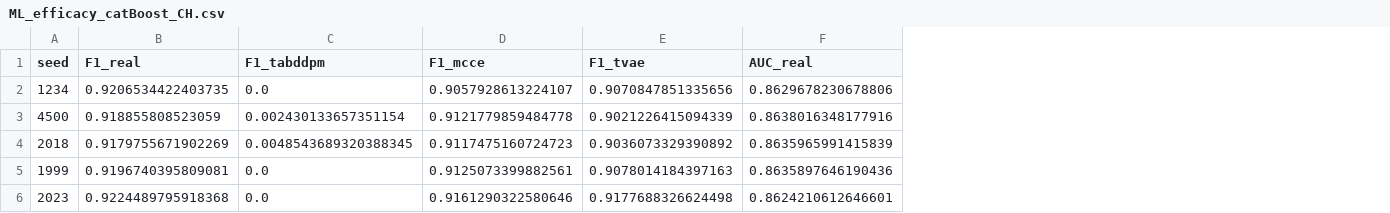
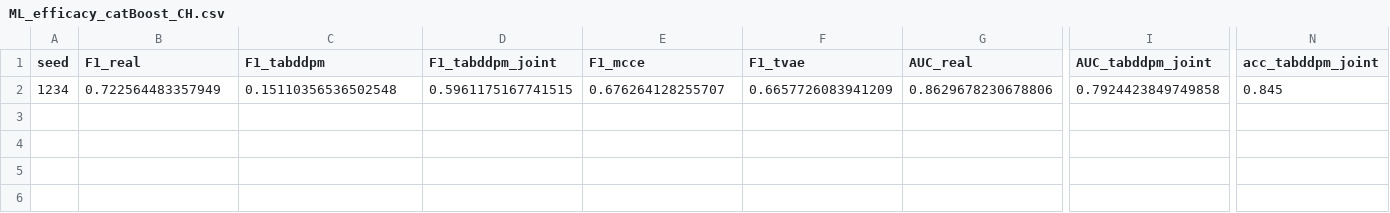
Before and after one commit to alexaoh/tabular-diffusion-for-counterfactuals, a CSV file: ML_efficacy_catBoost_CH.csv, drawn as a sheet; only a part is shown, gaps mark what is left out; removed rows and columns are numbered as before the commit, all else as after; rows hold the shown columns only; the diff names each change by its address in the sheet, - before the commit and + after, or states it on an @@ line.

Commit message:
Made major changes: !Added changes to model p(X,y) with tab diffusion!
Made changes in all files to accomodate this addition, except for in
"make_tables", which will be done next. Also, instead of making two
separate 3x3 grids with correlations for Exp1, add another row for
TabDDPM-joint, making a 4x3 grid instead!

```diff
--- a/ML_efficacy_catBoost_CH.csv
+++ b/ML_efficacy_catBoost_CH.csv
+column D (F1_tabddpm_joint), row 2: 0.5961175167741515
+column I (AUC_tabddpm_joint), row 2: 0.7924423849749858
+column N (acc_tabddpm_joint), row 2: 0.845
-B2 (F1_real): 0.9206534422403735
+B2 (F1_real): 0.722564483357949
-C2 (F1_tabddpm): 0.0
+C2 (F1_tabddpm): 0.15110356536502548
-E2 (F1_mcce): 0.9057928613224107
+E2 (F1_mcce): 0.676264128255707
-F2 (F1_tvae): 0.9070847851335656
+F2 (F1_tvae): 0.6657726083941209
-row 3: 4500 | 0.918855808523059 | 0.002430133657351154 | 0.9121779859484778 | 0.9021226415094339 | 0.8638016348177916
-row 4: 2018 | 0.9179755671902269 | 0.0048543689320388345 | 0.9117475160724723 | 0.9036073329390892 | 0.8635965991415839
-row 5: 1999 | 0.9196740395809081 | 0.0 | 0.9125073399882561 | 0.9078014184397163 | 0.8635897646190436
-row 6: 2023 | 0.9224489795918368 | 0.0 | 0.9161290322580646 | 0.9177688326624498 | 0.8624210612646601
```
Also changed, not shown: 33 other files.
